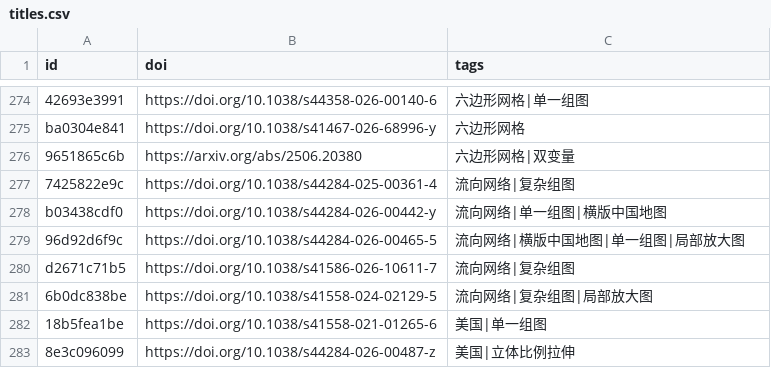
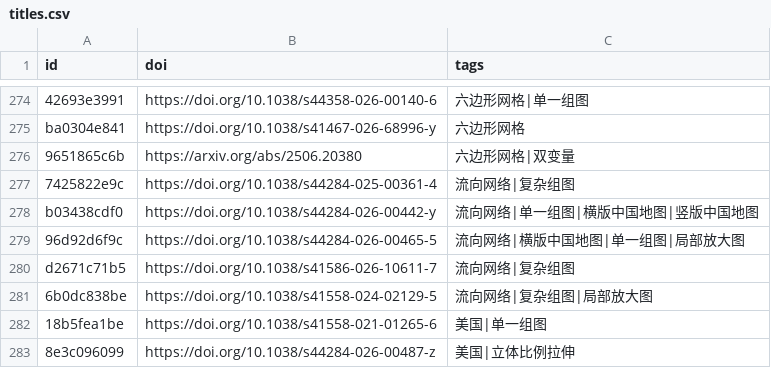
Before and after one commit to zbhgis/GeoSciPlot, a CSV file: meta/titles.csv, drawn as a sheet; only a part is shown, gaps mark what is left out.

```diff
--- a/meta/titles.csv
+++ b/meta/titles.csv
@@ -277,3 +277,3 @@ ba0304e841,https://doi.org/10.1038/s41467-026-68996-y,六边形网格
 7425822e9c,https://doi.org/10.1038/s44284-025-00361-4,流向网络|复杂组图
-b03438cdf0,https://doi.org/10.1038/s44284-026-00442-y,流向网络|单一组图|横版中国地图
+b03438cdf0,https://doi.org/10.1038/s44284-026-00442-y,流向网络|单一组图|横版中国地图|竖版中国地图
 96d92d6f9c,https://doi.org/10.1038/s44284-026-00465-5,流向网络|横版中国地图|单一组图|局部放大图
```
Also changed, not shown: 1 other file.
